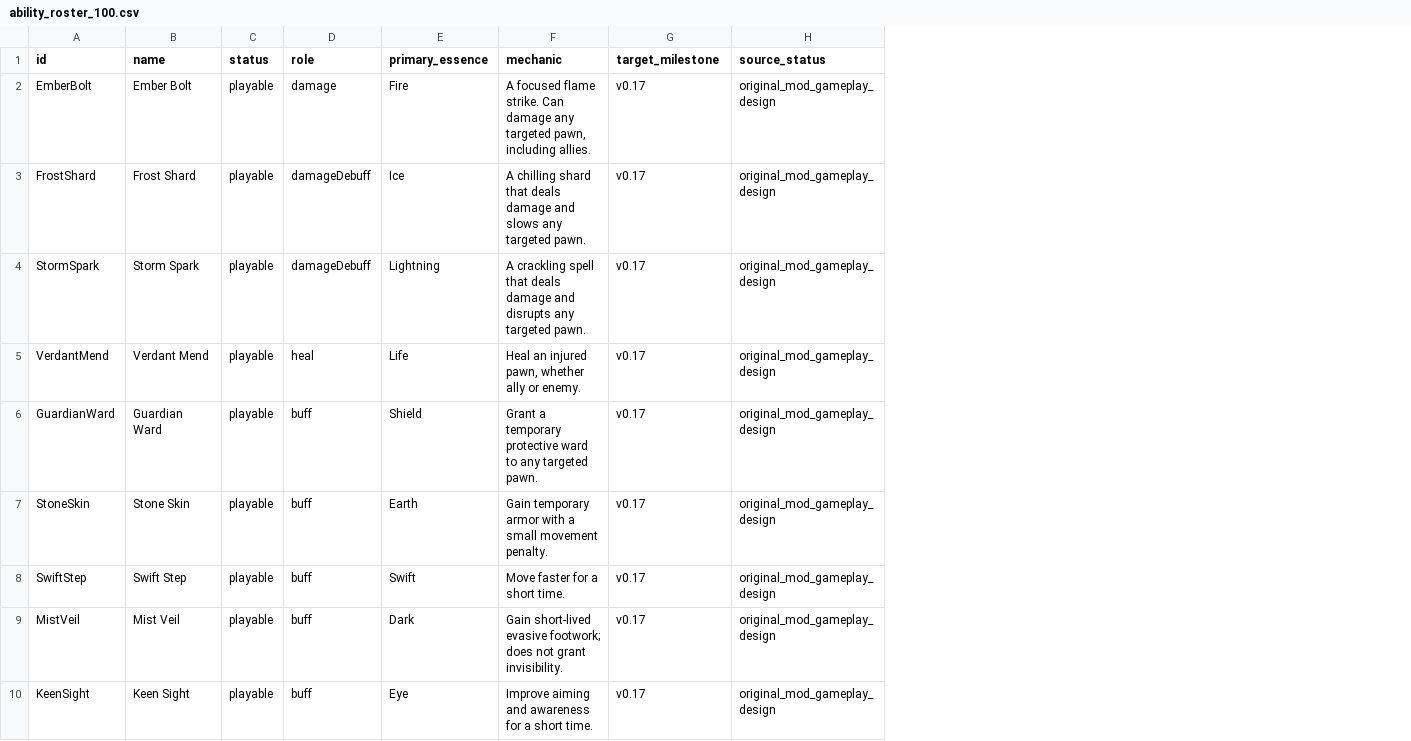
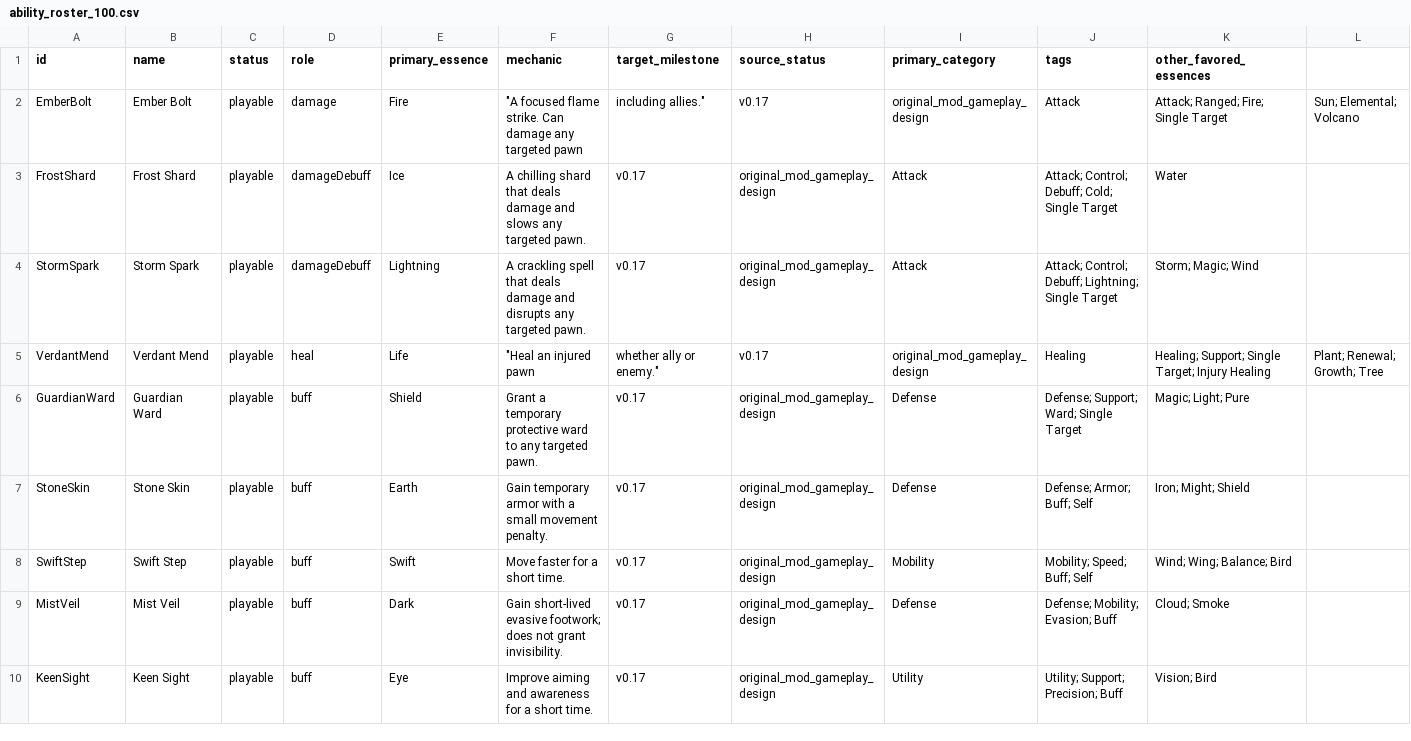
Before and after one commit to Zykinander/He-Who-fights-with-monsters-LITRPG-Rimworld-MOd, a CSV file: Data/ability_roster_100.csv, drawn as a sheet; only a part is shown; the diff names each change by its address in the sheet, - before the commit and + after, or states it on an @@ line.

Commit message:
Tag all 100 essence abilities by primary essence and overlapping gameplay categories

```diff
--- a/Data/ability_roster_100.csv
+++ b/Data/ability_roster_100.csv
+column I (primary_category), rows 2-10: original_mod_gameplay_design | Attack | Attack | original_mod_gameplay_design | Defense | Defense | Mobility | Defense | Utility
+column J (tags), rows 2-10: Attack | Attack; Control; Debuff; Cold; Single Target | Attack; Control; Debuff; Lightning; Single Target | Healing | Defense; Support; Ward; Single Target | Defense; Armor; Buff; Self | Mobility; Speed; Buff; Self | Defense; Mobility; Evasion; Buff | Utility; Support; Precision; Buff
+column K (other_favored_essences), rows 2-10: Attack; Ranged; Fire; Single Target | Water | Storm; Magic; Wind | Healing; Support; Single Target; Injury Healing | Magic; Light; Pure | Iron; Might; Shield | Wind; Wing; Balance; Bird | Cloud; Smoke | Vision; Bird
+column L, rows 2-5: Sun; Elemental; Volcano |  |  | Plant; Renewal; Growth; Tree
-F2 (mechanic): A focused flame strike. Can damage any targeted pawn, including allies.
+F2 (mechanic): "A focused flame strike. Can damage any targeted pawn
-G2 (target_milestone): v0.17
+G2 (target_milestone): including allies."
-H2 (source_status): original_mod_gameplay_design
+H2 (source_status): v0.17
-F5 (mechanic): Heal an injured pawn, whether ally or enemy.
+F5 (mechanic): "Heal an injured pawn
-G5 (target_milestone): v0.17
+G5 (target_milestone): whether ally or enemy."
-H5 (source_status): original_mod_gameplay_design
+H5 (source_status): v0.17
```
Also changed, not shown: Data/essence_powers.csv, 9 other files.
